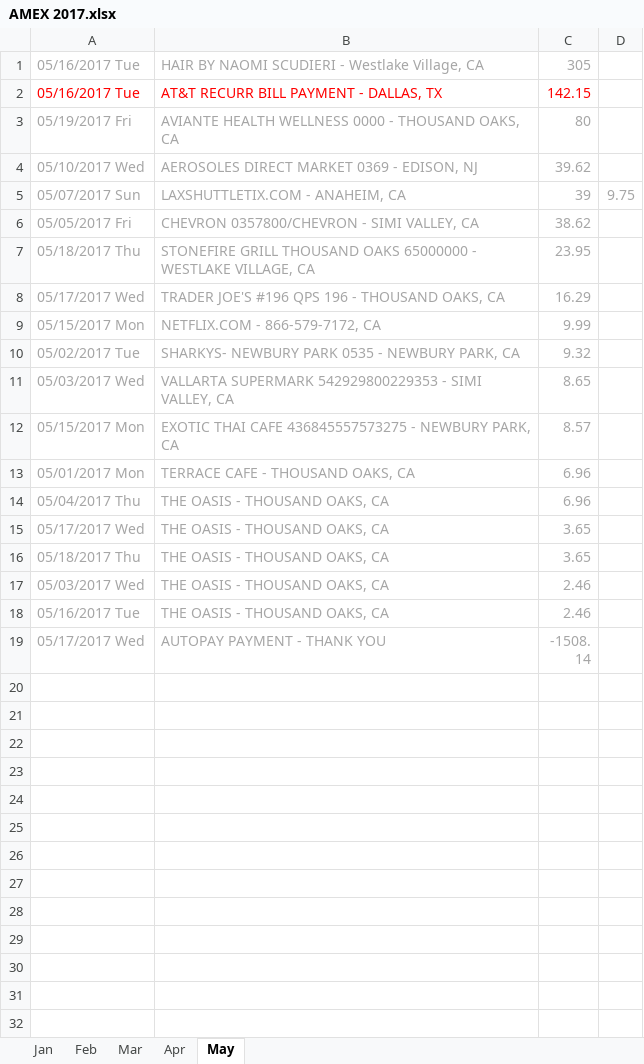
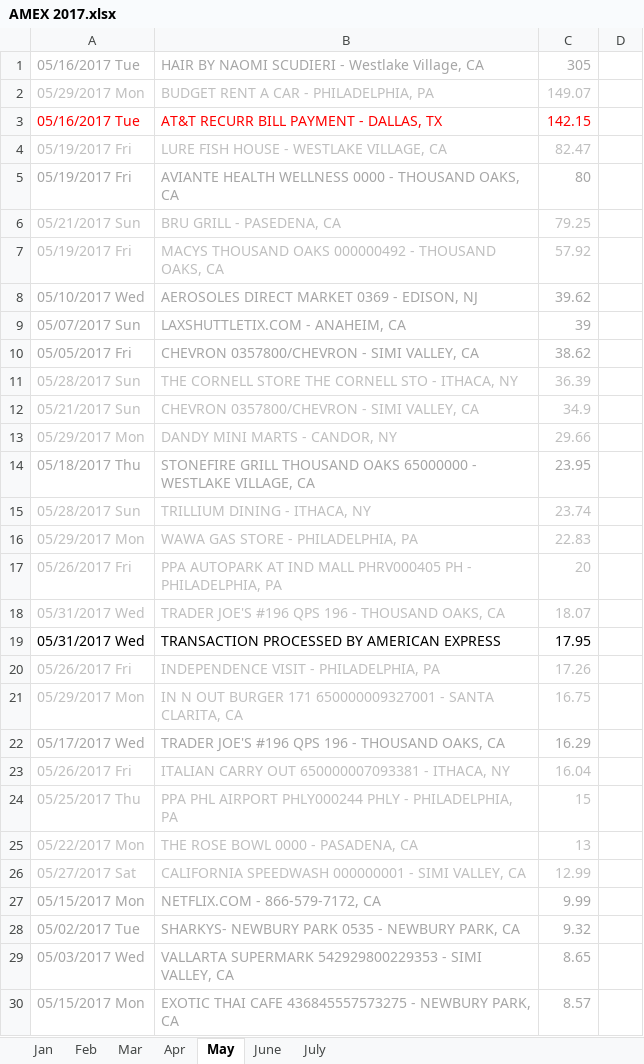
Before and after one commit to lkleinl/hello-world, an Excel workbook: AMEX 2017.xlsx, sheet May, drawn as a sheet; only a part is shown; the shorter side is filled out with more unchanged rows; values as stored, in another font and other column widths than the file's, no borders; addresses are those after the commit; the diff covers the shown part only; the diff names each change by its address in the sheet, - before the commit and + after, or states it on an @@ line.

```diff
--- a/AMEX 2017.xlsx (sheet May)
+++ b/AMEX 2017.xlsx (sheet May)
+sheet tab: June
+sheet tab: July
+row 2: 05/29/2017 Mon | BUDGET RENT A CAR - PHILADELPHIA, PA | 149.07
+row 4: 05/19/2017 Fri | LURE FISH HOUSE - WESTLAKE VILLAGE, CA | 82.47
+row 6: 05/21/2017 Sun | BRU GRILL - PASEDENA, CA | 79.25
+row 7: 05/19/2017 Fri | MACYS THOUSAND OAKS 000000492 - THOUSAND OAKS, CA | 57.92
-D9: 9.75
+D9: (empty)
+row 11: 05/28/2017 Sun | THE CORNELL STORE THE CORNELL STO - ITHACA, NY | 36.39
+row 12: 05/21/2017 Sun | CHEVRON 0357800/CHEVRON - SIMI VALLEY, CA | 34.9
+row 13: 05/29/2017 Mon | DANDY MINI MARTS - CANDOR, NY | 29.66
+row 15: 05/28/2017 Sun | TRILLIUM DINING - ITHACA, NY | 23.74
+row 16: 05/29/2017 Mon | WAWA GAS STORE - PHILADELPHIA, PA | 22.83
+row 17: 05/26/2017 Fri | PPA AUTOPARK AT IND MALL PHRV000405 PH - PHILADELPHIA, PA | 20
+row 18: 05/31/2017 Wed | TRADER JOE'S #196 QPS 196 - THOUSAND OAKS, CA | 18.07
+row 19: 05/31/2017 Wed | TRANSACTION PROCESSED BY AMERICAN EXPRESS | 17.95
+row 20: 05/26/2017 Fri | INDEPENDENCE VISIT - PHILADELPHIA, PA | 17.26
+row 21: 05/29/2017 Mon | IN N OUT BURGER 171 650000009327001 - SANTA CLARITA, CA | 16.75
+row 23: 05/26/2017 Fri | ITALIAN CARRY OUT 650000007093381 - ITHACA, NY | 16.04
+row 24: 05/25/2017 Thu | PPA PHL AIRPORT PHLY000244 PHLY - PHILADELPHIA, PA | 15
+row 25: 05/22/2017 Mon | THE ROSE BOWL 0000 - PASADENA, CA | 13
+row 26: 05/27/2017 Sat | CALIFORNIA SPEEDWASH 000000001 - SIMI VALLEY, CA | 12.99
```
Also changed, not shown: 2 added rows elsewhere in this sheet, Deudas.xlsx, Gastos mensuales Lili.xlsx, 2 other files.
